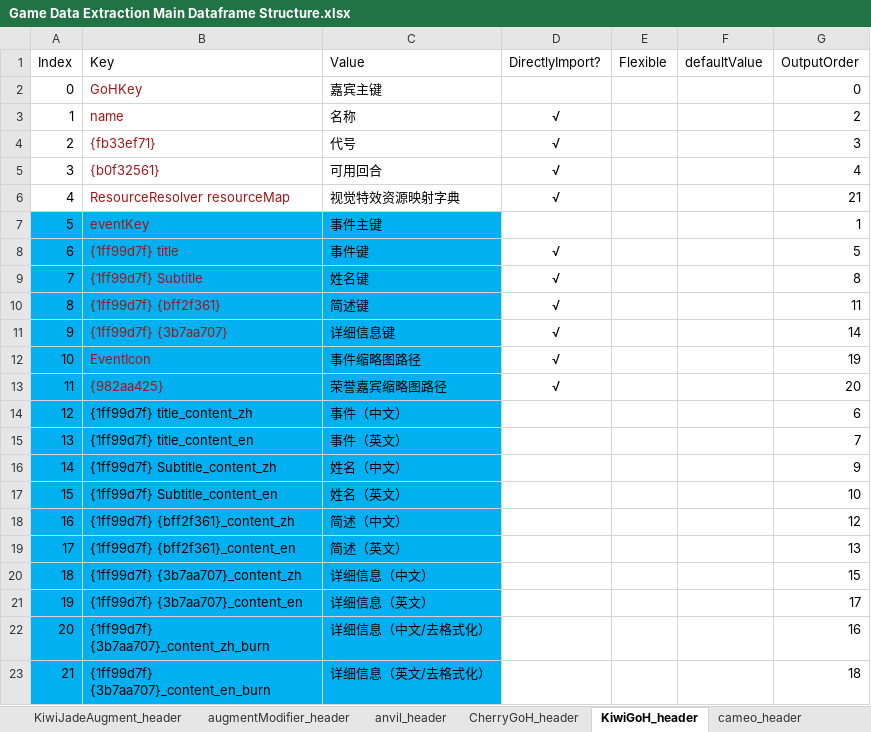
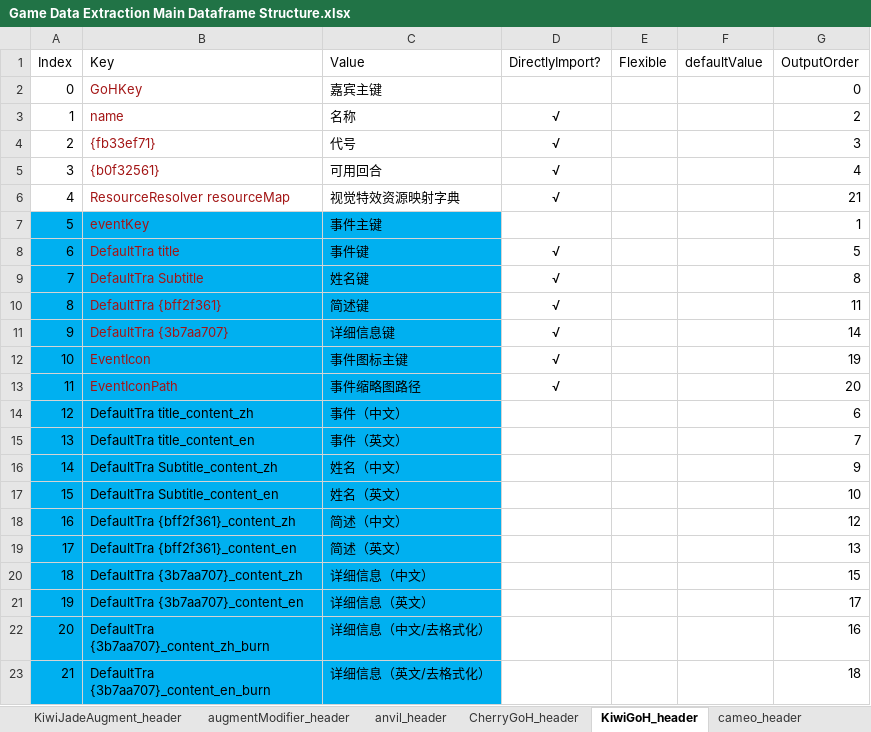
Before and after one commit to WordlessMeteor/LoL-DIY-Programs, an Excel workbook: Game Data Extraction Main Dataframe Structure.xlsx, sheet KiwiGoH_header, drawn as a sheet; values as stored, in another font and other column widths than the file's, no borders; the diff names each change by its address in the sheet, - before the commit and + after, or states it on an @@ line.

Commit message:
荣誉嘉宾数据提取模块的散列值更新【Hash Update of GoH Data Extraction Module】
跟进CommunityDragon数据库在UTC时间2026年10月12日晚上的更新，将两个hash值解析为原始字符串。（表头模块全部改动，荣誉嘉宾数据提取模块全部改动和游戏数据提取主数据框结构工作簿`CherryGoH_header`和`KiwiGoH_header`工作表全部改动。）
Following an update of CommunityDragon database on the evening of Oct. 12th, 2026 in UTC time, resolved two hash values into their raw strings. (All changes in Header Module, All changes in GoH Data Extraction Module and All changes in Sheets `CherryGoH_header` and `KiwiGoH_header` in Game Data Extraction Main Dataframe Structure Workbook.)
- {1ff99d7f} -> DefaultTra
- {982aa425} -> EventIconPath

```diff
--- a/Game Data Extraction Main Dataframe Structure.xlsx (sheet KiwiGoH_header)
+++ b/Game Data Extraction Main Dataframe Structure.xlsx (sheet KiwiGoH_header)
-B8 (Key): {1ff99d7f} title
+B8 (Key): DefaultTra title
-B9 (Key): {1ff99d7f} Subtitle
+B9 (Key): DefaultTra Subtitle
-B10 (Key): {1ff99d7f} {bff2f361}
+B10 (Key): DefaultTra {bff2f361}
-B11 (Key): {1ff99d7f} {3b7aa707}
+B11 (Key): DefaultTra {3b7aa707}
-C12 (Value): 事件缩略图路径
+C12 (Value): 事件图标主键
-B13 (Key): {982aa425}
+B13 (Key): EventIconPath
-C13 (Value): 荣誉嘉宾缩略图路径
+C13 (Value): 事件缩略图路径
-B14 (Key): {1ff99d7f} title_content_zh
+B14 (Key): DefaultTra title_content_zh
-B15 (Key): {1ff99d7f} title_content_en
+B15 (Key): DefaultTra title_content_en
-B16 (Key): {1ff99d7f} Subtitle_content_zh
+B16 (Key): DefaultTra Subtitle_content_zh
-B17 (Key): {1ff99d7f} Subtitle_content_en
+B17 (Key): DefaultTra Subtitle_content_en
-B18 (Key): {1ff99d7f} {bff2f361}_content_zh
+B18 (Key): DefaultTra {bff2f361}_content_zh
-B19 (Key): {1ff99d7f} {bff2f361}_content_en
+B19 (Key): DefaultTra {bff2f361}_content_en
-B20 (Key): {1ff99d7f} {3b7aa707}_content_zh
+B20 (Key): DefaultTra {3b7aa707}_content_zh
-B21 (Key): {1ff99d7f} {3b7aa707}_content_en
+B21 (Key): DefaultTra {3b7aa707}_content_en
-B22 (Key): {1ff99d7f} {3b7aa707}_content_zh_burn
+B22 (Key): DefaultTra {3b7aa707}_content_zh_burn
-B23 (Key): {1ff99d7f} {3b7aa707}_content_en_burn
+B23 (Key): DefaultTra {3b7aa707}_content_en_burn
```
Also changed, not shown: sheet CherryGoH_header, 2 other files.
